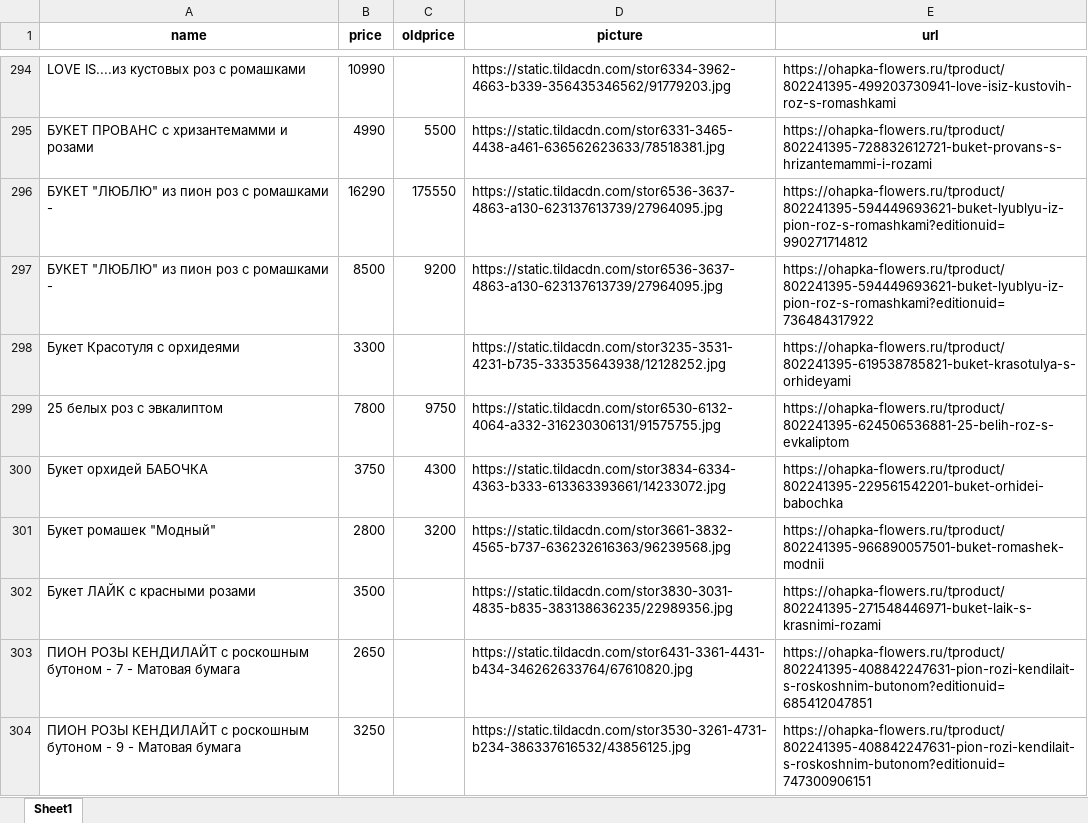
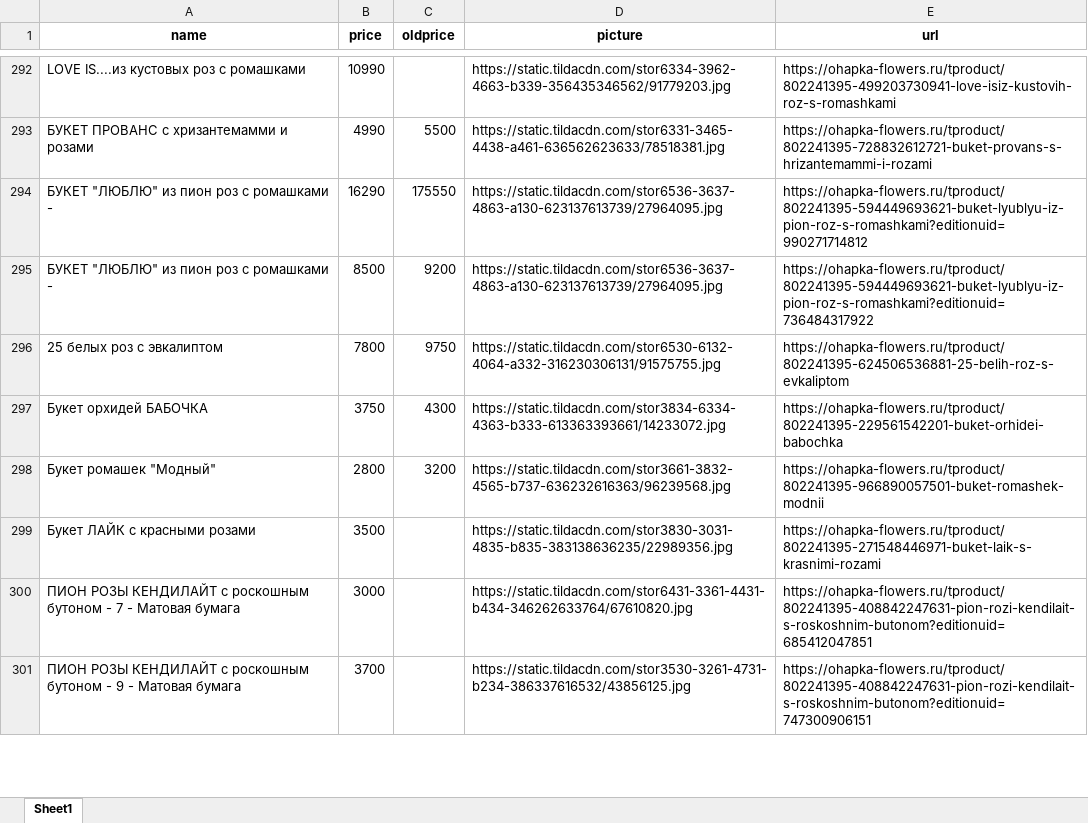
Before and after one commit to arikmax/ohapka-data, an Excel workbook: feed_converted.xlsx, sheet Sheet1, drawn as a sheet; only a part is shown, gaps mark what is left out; values as stored, in another font and other column widths than the file's, no borders; removed rows and columns are numbered as before the commit, all else as after; the diff covers the shown part only; the diff names each change by its address in the sheet, - before the commit and + after, or states it on an @@ line.

```diff
--- a/feed_converted.xlsx (sheet Sheet1)
+++ b/feed_converted.xlsx (sheet Sheet1)
-row 298: Букет Красотуля с орхидеями | 3300 |  | https://static.tildacdn.com/stor3235-3531-4231-b735-333535643938/12128252.jpg | https://ohapka-flowers.ru/tproduct/802241395-619538785821-buket-krasotulya-s-orhideyami
-B300 (price): 2650
+B300 (price): 3000
-B301 (price): 3250
+B301 (price): 3700
```
Also changed, not shown: 1 added row, 5 removed rows and 39 edited cells elsewhere in this sheet.
